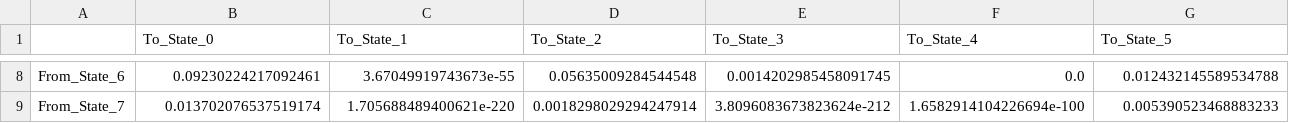
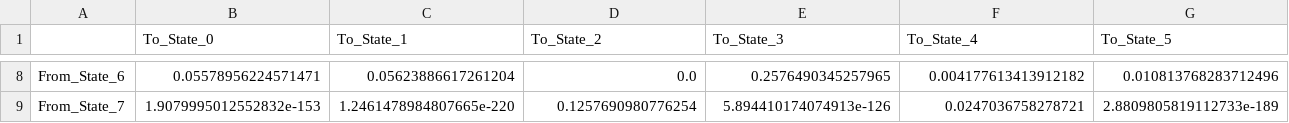
Before and after one commit to PUSH-YA/earthquake_prediction_Quantico, a CSV file: final_HMM/training/results_multivariate/Gaussian/transition_values.csv, drawn as a sheet; only a part is shown, gaps mark what is left out; the diff covers the shown part only; the diff names each change by its address in the sheet, - before the commit and + after, or states it on an @@ line.

```diff
--- a/final_HMM/training/results_multivariate/Gaussian/transition_values.csv
+++ b/final_HMM/training/results_multivariate/Gaussian/transition_values.csv
-B8 (To_State_0): 0.09230224217092461
+B8 (To_State_0): 0.05578956224571471
-C8 (To_State_1): 3.67049919743673e-55
+C8 (To_State_1): 0.05623886617261204
-D8 (To_State_2): 0.05635009284544548
+D8 (To_State_2): 0.0
-E8 (To_State_3): 0.0014202985458091745
+E8 (To_State_3): 0.2576490345257965
-F8 (To_State_4): 0.0
+F8 (To_State_4): 0.004177613413912182
-G8 (To_State_5): 0.012432145589534788
+G8 (To_State_5): 0.010813768283712496
-B9 (To_State_0): 0.013702076537519174
+B9 (To_State_0): 1.9079995012552832e-153
-C9 (To_State_1): 1.705688489400621e-220
+C9 (To_State_1): 1.2461478984807665e-220
-D9 (To_State_2): 0.0018298029294247914
+D9 (To_State_2): 0.1257690980776254
-E9 (To_State_3): 3.8096083673823624e-212
+E9 (To_State_3): 5.894410174074913e-126
-F9 (To_State_4): 1.6582914104226694e-100
+F9 (To_State_4): 0.0247036758278721
-G9 (To_State_5): 0.005390523468883233
+G9 (To_State_5): 2.8809805819112733e-189
```
Also changed, not shown: 109 edited cells elsewhere in this file, final_HMM/training/results_multivariate/Gaussian/model_selection_results.csv, final_HMM/training/results_multivariate/Gaussian/state_summary_table.csv, 26 other files.
